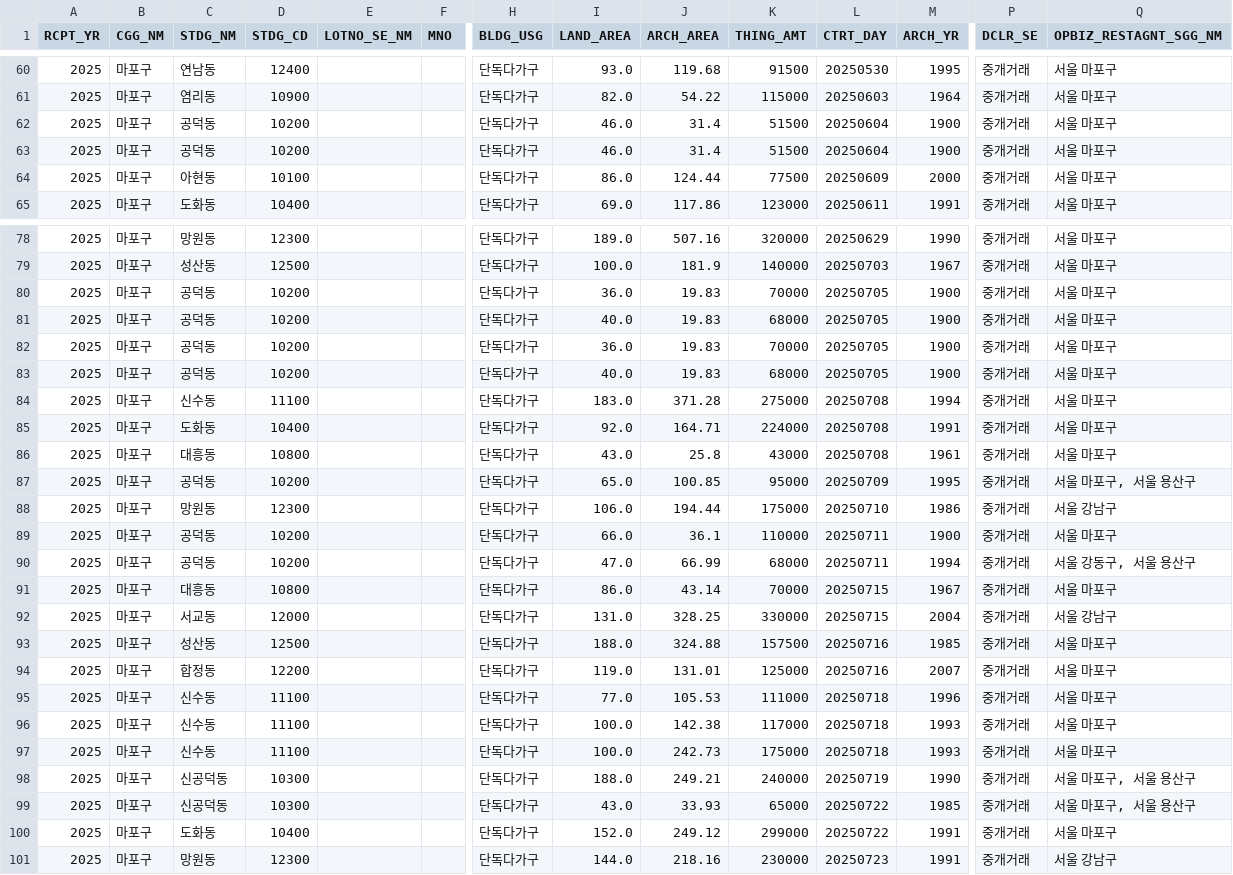
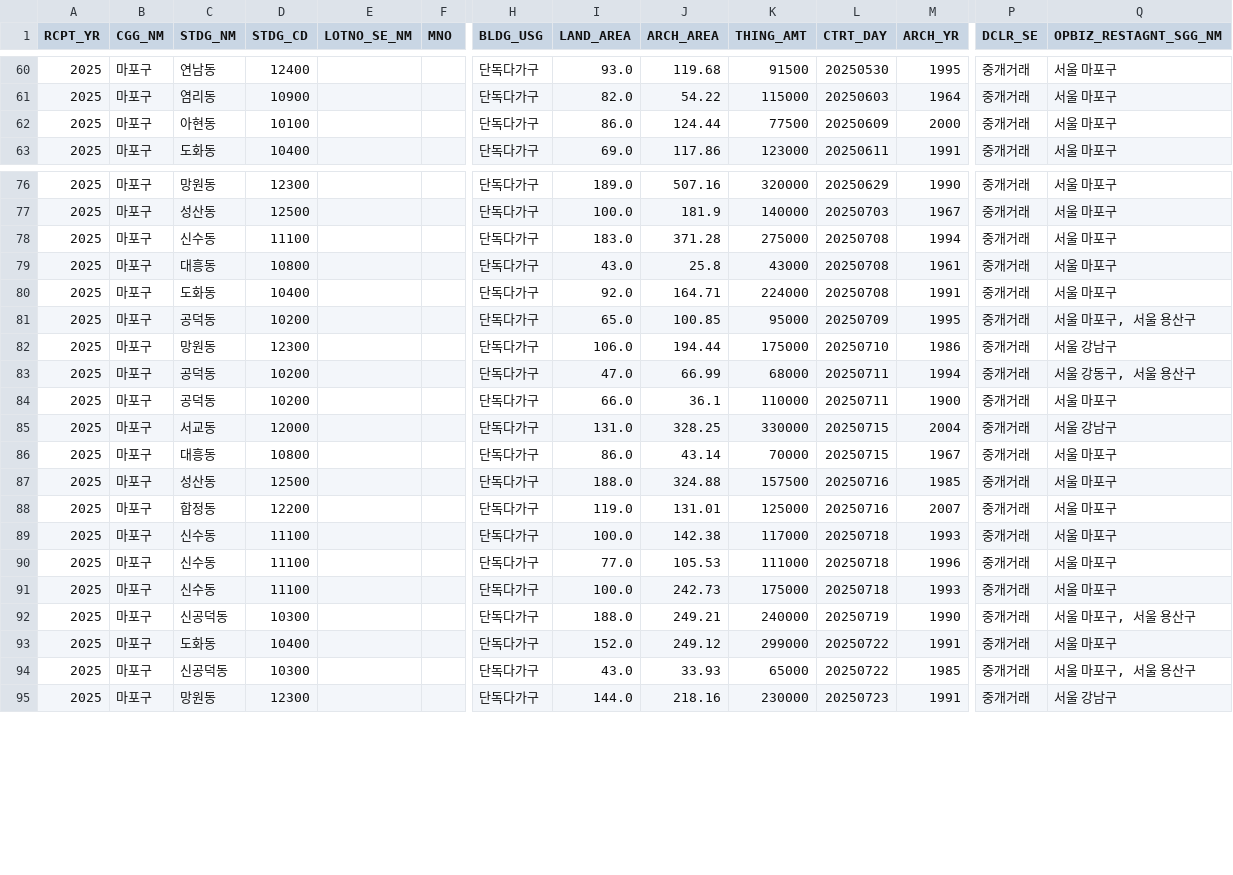
Before and after one commit to jcrkorea11-cyber/rtms-data, a CSV file: data/rtms_11440_마포구.csv, drawn as a sheet; only a part is shown, gaps mark what is left out; removed rows and columns are numbered as before the commit, all else as after; rows hold the shown columns only; the diff covers the shown part only; the diff names each change by its address in the sheet, - before the commit and + after, or states it on an @@ line.

```diff
--- a/data/rtms_11440_마포구.csv
+++ b/data/rtms_11440_마포구.csv
-row 62: 2025 | 마포구 | 공덕동 | 10200 |  |  | 단독다가구 | 46.0 | 31.4 | 51500 | 20250604 | 1900 | 중개거래 | 서울 마포구
-row 63: 2025 | 마포구 | 공덕동 | 10200 |  |  | 단독다가구 | 46.0 | 31.4 | 51500 | 20250604 | 1900 | 중개거래 | 서울 마포구
-row 80: 2025 | 마포구 | 공덕동 | 10200 |  |  | 단독다가구 | 36.0 | 19.83 | 70000 | 20250705 | 1900 | 중개거래 | 서울 마포구
-row 81: 2025 | 마포구 | 공덕동 | 10200 |  |  | 단독다가구 | 40.0 | 19.83 | 68000 | 20250705 | 1900 | 중개거래 | 서울 마포구
-row 82: 2025 | 마포구 | 공덕동 | 10200 |  |  | 단독다가구 | 36.0 | 19.83 | 70000 | 20250705 | 1900 | 중개거래 | 서울 마포구
-row 83: 2025 | 마포구 | 공덕동 | 10200 |  |  | 단독다가구 | 40.0 | 19.83 | 68000 | 20250705 | 1900 | 중개거래 | 서울 마포구
@@ row 86 moved to row 79: 2025 @@
@@ row 90 moved to row 83: 2025 @@
@@ row 92 moved to row 85: 2025 @@
@@ row 96 moved to row 89: 2025 @@
@@ row 100 moved to row 93: 2025 @@
```
Also changed, not shown: 40 moved rows elsewhere in this file, data/nrg_11650_서초구.csv, data/rtms_11215_광진구.csv, 25 other files.
